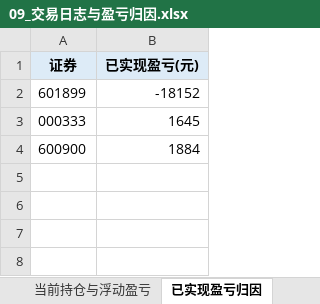
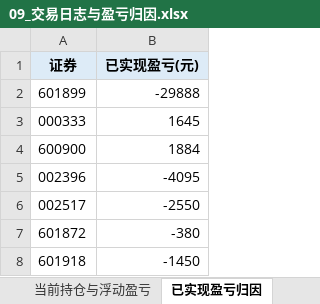
Before and after one commit to Albertdev12/pbl-workflow, an Excel workbook: outputs/09_交易日志与盈亏归因.xlsx, sheet 已实现盈亏归因, drawn as a sheet; values as stored, in another font and other column widths than the file's, no borders; the diff names each change by its address in the sheet, - before the commit and + after, or states it on an @@ line.

```diff
--- a/outputs/09_交易日志与盈亏归因.xlsx (sheet 已实现盈亏归因)
+++ b/outputs/09_交易日志与盈亏归因.xlsx (sheet 已实现盈亏归因)
-B2 (已实现盈亏(元)): -18152
+B2 (已实现盈亏(元)): -29888
+row 5: 002396 | -4095
+row 6: 002517 | -2550
+row 7: 601872 | -380
+row 8: 601918 | -1450
```
Also changed, not shown: sheet 交易日志, sheet 当前持仓与浮动盈亏, sheet 账户汇总.
